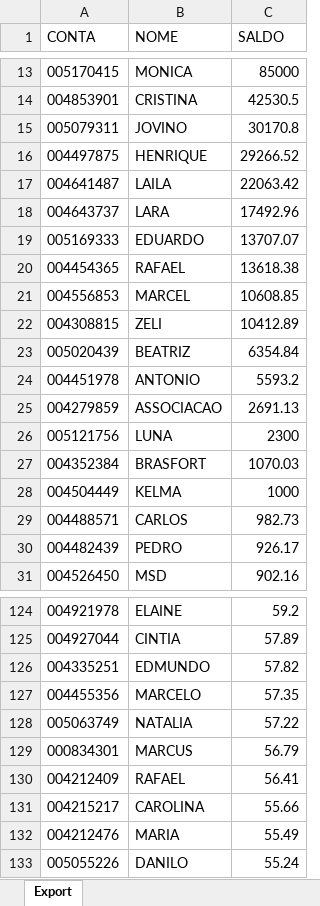
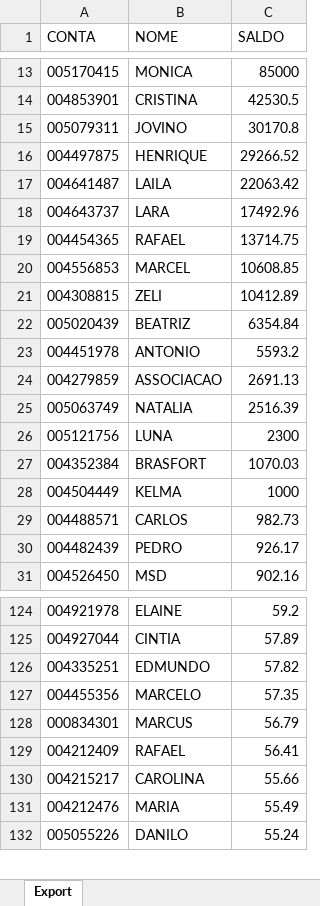
Before and after one commit to lauroteles/Mesa_de_opera-es, an Excel workbook: Saldo.xlsx, sheet Export, drawn as a sheet; only a part is shown, gaps mark what is left out; values as stored, in another font and other column widths than the file's, no borders; removed rows and columns are numbered as before the commit, all else as after; the diff names each change by its address in the sheet, - before the commit and + after, or states it on an @@ line.

Commit message:
Add files via upload

```diff
--- a/Saldo.xlsx (sheet Export)
+++ b/Saldo.xlsx (sheet Export)
-row 19: 005169333 | EDUARDO | 13707.07
-C19 (SALDO): 13618.38
+C19 (SALDO): 13714.75
+row 25: 005063749 | NATALIA | 2516.39
-row 128: 005063749 | NATALIA | 57.22
```
